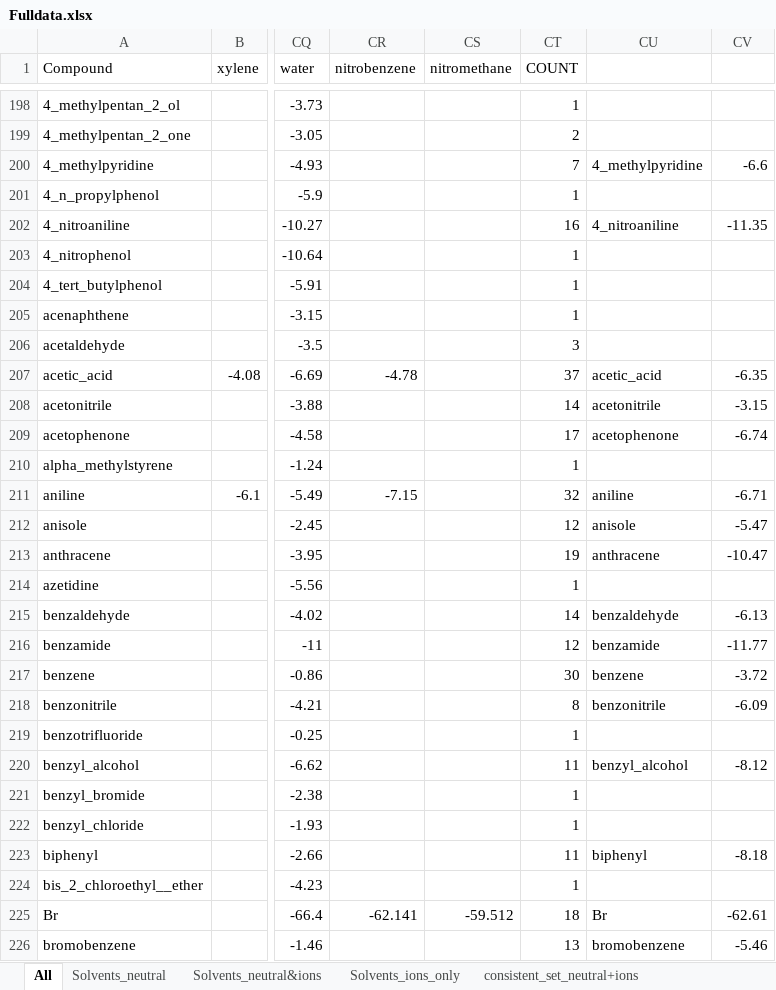
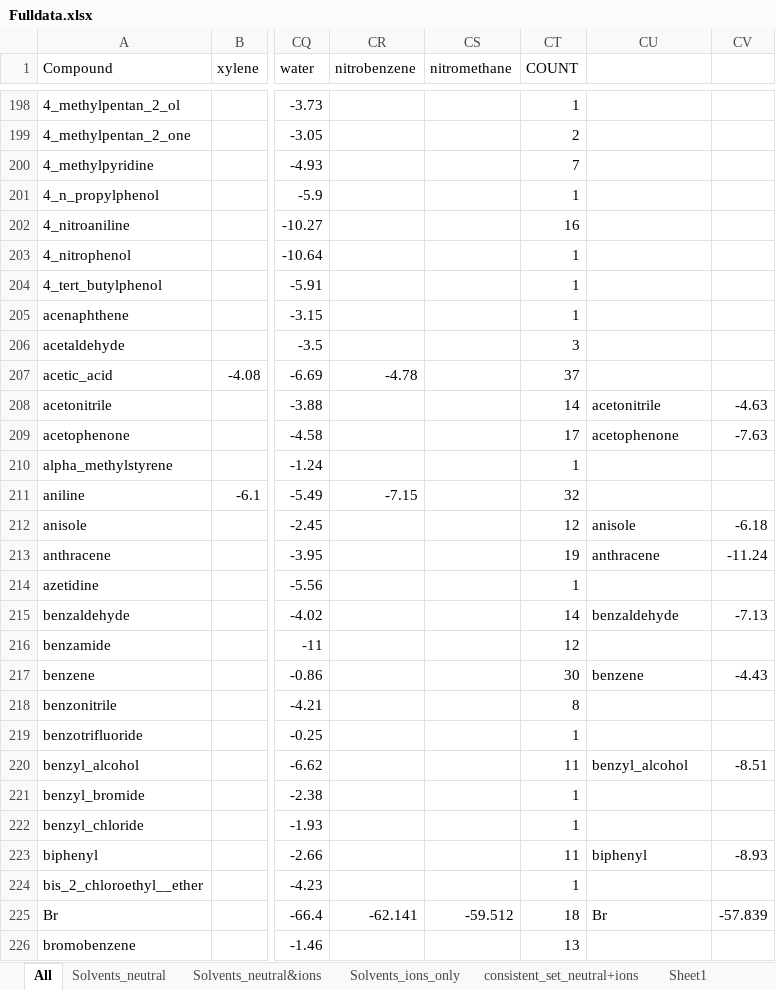
Before and after one commit to jbardhan/testasymmetry-missing-branches, an Excel workbook: mobley/mnsol/Fulldata.xlsx, sheet All, drawn as a sheet; only a part is shown, gaps mark what is left out; values as stored, in another font and other column widths than the file's, no borders; the diff covers the shown part only; the diff names each change by its address in the sheet, - before the commit and + after, or states it on an @@ line.

```diff
--- a/mobley/mnsol/Fulldata.xlsx (sheet All)
+++ b/mobley/mnsol/Fulldata.xlsx (sheet All)
+sheet tab: Sheet1
-CU200: 4_methylpyridine
+CU200: (empty)
-CV200: -6.6
+CV200: (empty)
-CU202: 4_nitroaniline
+CU202: (empty)
-CV202: -11.35
+CV202: (empty)
-CU207: acetic_acid
+CU207: (empty)
-CV207: -6.35
+CV207: (empty)
-CV208: -3.15
+CV208: -4.63
-CV209: -6.74
+CV209: -7.63
-CU211: aniline
+CU211: (empty)
-CV211: -6.71
+CV211: (empty)
-CV212: -5.47
+CV212: -6.18
-CV213: -10.47
+CV213: -11.24
-CV215: -6.13
+CV215: -7.13
-CU216: benzamide
+CU216: (empty)
-CV216: -11.77
+CV216: (empty)
-CV217: -3.72
+CV217: -4.43
-CU218: benzonitrile
+CU218: (empty)
-CV218: -6.09
+CV218: (empty)
-CV220: -8.12
+CV220: -8.51
-CV223: -8.18
+CV223: -8.93
-CV225: -62.61
+CV225: -57.839
-CU226: bromobenzene
+CU226: (empty)
-CV226: -5.46
+CV226: (empty)
```
Also changed, not shown: 324 edited cells elsewhere in this sheet, sheet consistent_set_neutral+ions, formulas that keep their value, charts or pictures, 1 other file.
